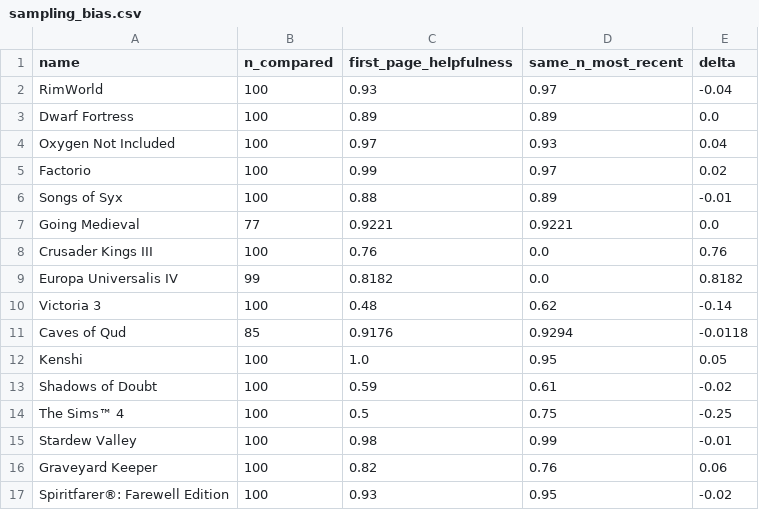
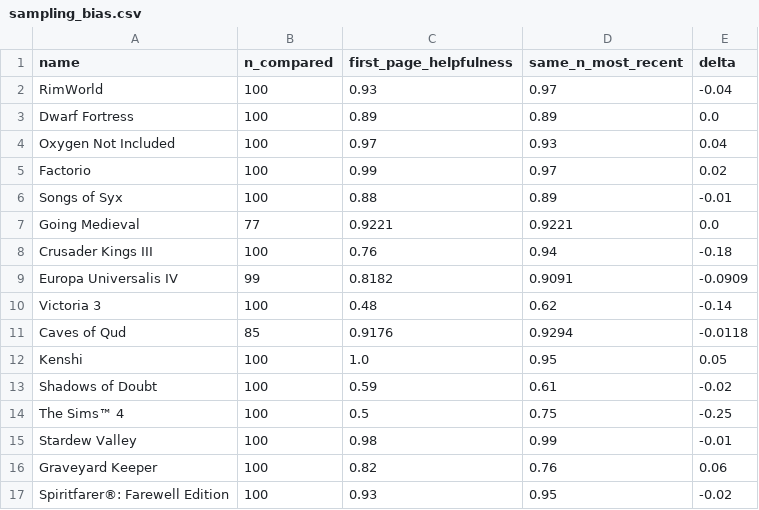
Before and after one commit to brendenandoseh-code/steam-game-reception, a CSV file: outputs/sampling_bias.csv, drawn as a sheet.

```diff
--- a/outputs/sampling_bias.csv
+++ b/outputs/sampling_bias.csv
@@ -7,4 +7,4 @@ Songs of Syx,100,0.88,0.89,-0.01
 Going Medieval,77,0.9221,0.9221,0.0
-Crusader Kings III,100,0.76,0.0,0.76
-Europa Universalis IV,99,0.8182,0.0,0.8182
+Crusader Kings III,100,0.76,0.94,-0.18
+Europa Universalis IV,99,0.8182,0.9091,-0.0909
 Victoria 3,100,0.48,0.62,-0.14
```
Also changed, not shown: outputs/excluded_reviews.csv, outputs/temporal_coverage.csv, 7 other files.
